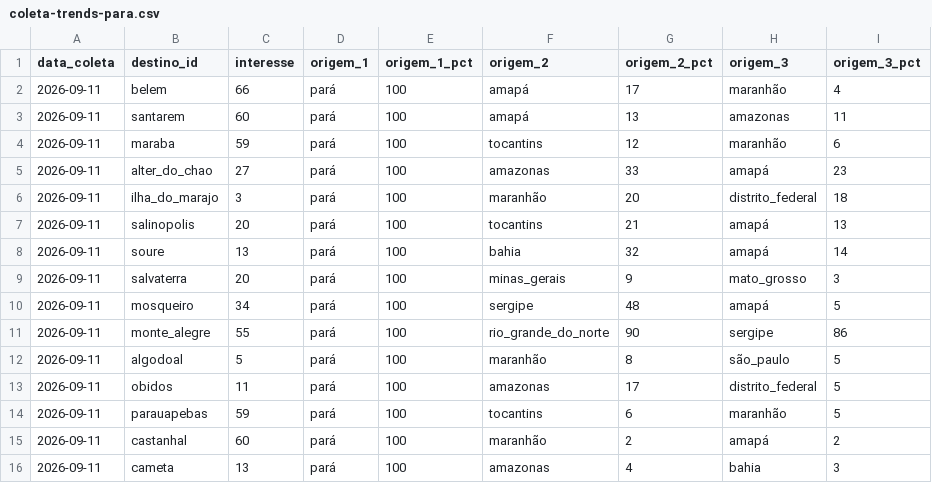
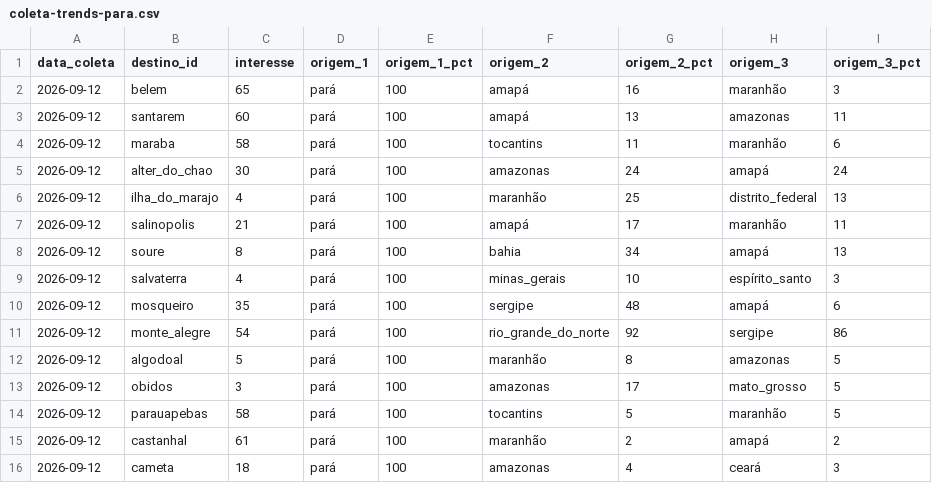
Before and after one commit to LIEZIOABR/pulse-amazonia, a CSV file: coleta-trends-para.csv, drawn as a sheet.

```diff
--- a/coleta-trends-para.csv
+++ b/coleta-trends-para.csv
@@ -1,16 +1,16 @@
 data_coleta,destino_id,interesse,origem_1,origem_1_pct,origem_2,origem_2_pct,origem_3,origem_3_pct
-2026-09-11,belem,66,pará,100,amapá,17,maranhão,4
-2026-09-11,santarem,60,pará,100,amapá,13,amazonas,11
-2026-09-11,maraba,59,pará,100,tocantins,12,maranhão,6
-2026-09-11,alter_do_chao,27,pará,100,amazonas,33,amapá,23
-2026-09-11,ilha_do_marajo,3,pará,100,maranhão,20,distrito_federal,18
-2026-09-11,salinopolis,20,pará,100,tocantins,21,amapá,13
-2026-09-11,soure,13,pará,100,bahia,32,amapá,14
-2026-09-11,salvaterra,20,pará,100,minas_gerais,9,mato_grosso,3
-2026-09-11,mosqueiro,34,pará,100,sergipe,48,amapá,5
-2026-09-11,monte_alegre,55,pará,100,rio_grande_do_norte,90,sergipe,86
-2026-09-11,algodoal,5,pará,100,maranhão,8,são_paulo,5
-2026-09-11,obidos,11,pará,100,amazonas,17,distrito_federal,5
-2026-09-11,parauapebas,59,pará,100,tocantins,6,maranhão,5
-2026-09-11,castanhal,60,pará,100,maranhão,2,amapá,2
-2026-09-11,cameta,13,pará,100,amazonas,4,bahia,3
+2026-09-12,belem,65,pará,100,amapá,16,maranhão,3
+2026-09-12,santarem,60,pará,100,amapá,13,amazonas,11
+2026-09-12,maraba,58,pará,100,tocantins,11,maranhão,6
+2026-09-12,alter_do_chao,30,pará,100,amazonas,24,amapá,24
+2026-09-12,ilha_do_marajo,4,pará,100,maranhão,25,distrito_federal,13
+2026-09-12,salinopolis,21,pará,100,amapá,17,maranhão,11
+2026-09-12,soure,8,pará,100,bahia,34,amapá,13
+2026-09-12,salvaterra,4,pará,100,minas_gerais,10,espírito_santo,3
+2026-09-12,mosqueiro,35,pará,100,sergipe,48,amapá,6
+2026-09-12,monte_alegre,54,pará,100,rio_grande_do_norte,92,sergipe,86
+2026-09-12,algodoal,5,pará,100,maranhão,8,amazonas,5
+2026-09-12,obidos,3,pará,100,amazonas,17,mato_grosso,5
+2026-09-12,parauapebas,58,pará,100,tocantins,5,maranhão,5
+2026-09-12,castanhal,61,pará,100,maranhão,2,amapá,2
+2026-09-12,cameta,18,pará,100,amazonas,4,ceará,3
```
Also changed, not shown: coleta-concorrentes-nacionais.csv.
